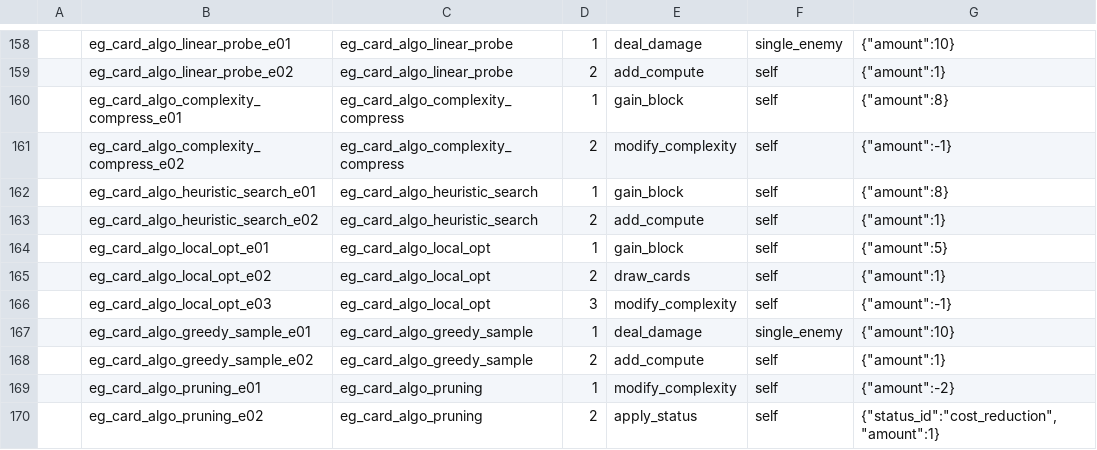
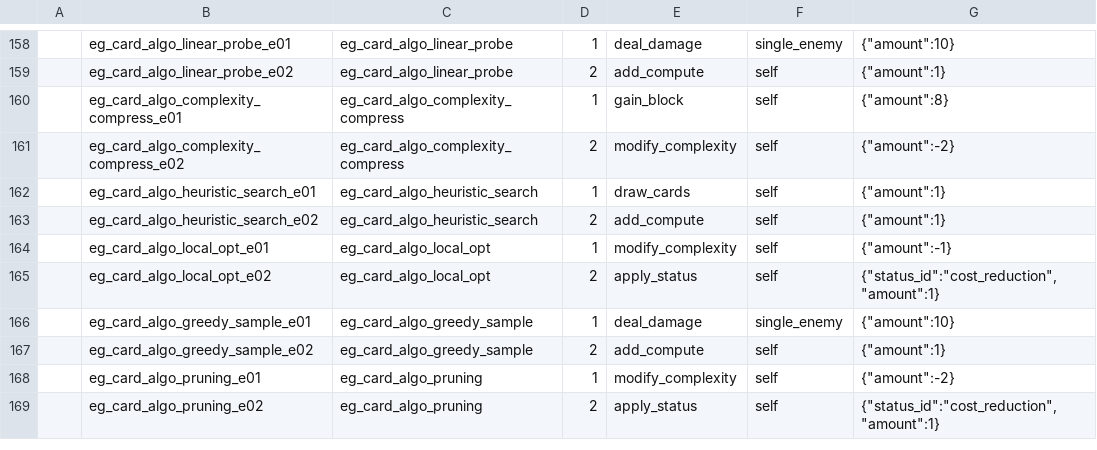
Before and after one commit to k1ngr4m/withgai, a CSV file: DataTables/Datas/EffectEntryDef.csv, drawn as a sheet; only a part is shown, gaps mark what is left out.

Commit message:
Implement algorithm starter card mechanics

```diff
--- a/DataTables/Datas/EffectEntryDef.csv
+++ b/DataTables/Datas/EffectEntryDef.csv
@@ -160,8 +160,7 @@
 ,eg_card_algo_complexity_compress_e01,eg_card_algo_complexity_compress,1,gain_block,self,"{""amount"":8}"
-,eg_card_algo_complexity_compress_e02,eg_card_algo_complexity_compress,2,modify_complexity,self,"{""amount"":-1}"
-,eg_card_algo_heuristic_search_e01,eg_card_algo_heuristic_search,1,gain_block,self,"{""amount"":8}"
+,eg_card_algo_complexity_compress_e02,eg_card_algo_complexity_compress,2,modify_complexity,self,"{""amount"":-2}"
+,eg_card_algo_heuristic_search_e01,eg_card_algo_heuristic_search,1,draw_cards,self,"{""amount"":1}"
 ,eg_card_algo_heuristic_search_e02,eg_card_algo_heuristic_search,2,add_compute,self,"{""amount"":1}"
-,eg_card_algo_local_opt_e01,eg_card_algo_local_opt,1,gain_block,self,"{""amount"":5}"
-,eg_card_algo_local_opt_e02,eg_card_algo_local_opt,2,draw_cards,self,"{""amount"":1}"
-,eg_card_algo_local_opt_e03,eg_card_algo_local_opt,3,modify_complexity,self,"{""amount"":-1}"
+,eg_card_algo_local_opt_e01,eg_card_algo_local_opt,1,modify_complexity,self,"{""amount"":-1}"
+,eg_card_algo_local_opt_e02,eg_card_algo_local_opt,2,apply_status,self,"{""status_id"":""cost_reduction"",""amount"":1}"
 ,eg_card_algo_greedy_sample_e01,eg_card_algo_greedy_sample,1,deal_damage,single_enemy,"{""amount"":10}"
```
Also changed, not shown: DataTables/Datas/CardDef.csv, DataTables/Datas/EffectGroupDef.csv, 7 other files.
